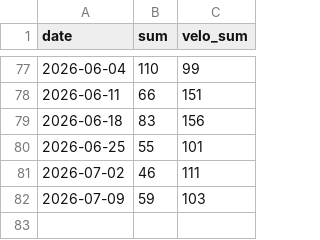
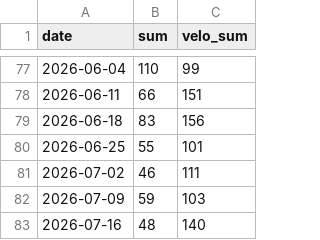
Before and after one commit to 8280998/neweaero, a CSV file: pages/data.csv, drawn as a sheet; only a part is shown, gaps mark what is left out; the diff names each change by its address in the sheet, - before the commit and + after, or states it on an @@ line.

```diff
--- a/pages/data.csv
+++ b/pages/data.csv
+row 83: 2026-07-16 | 48 | 140
```
